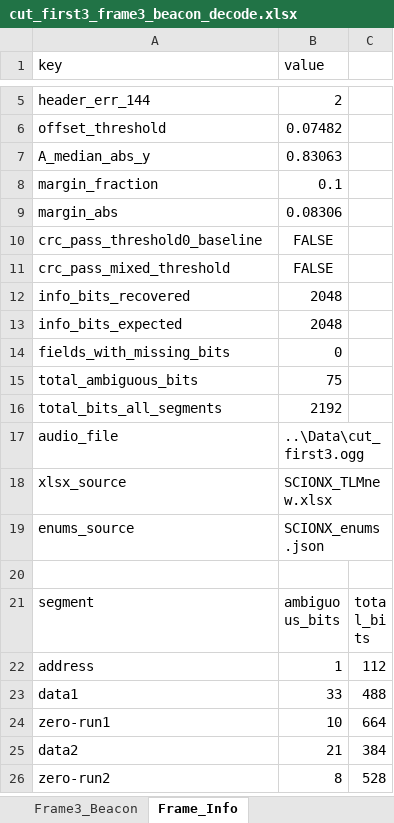
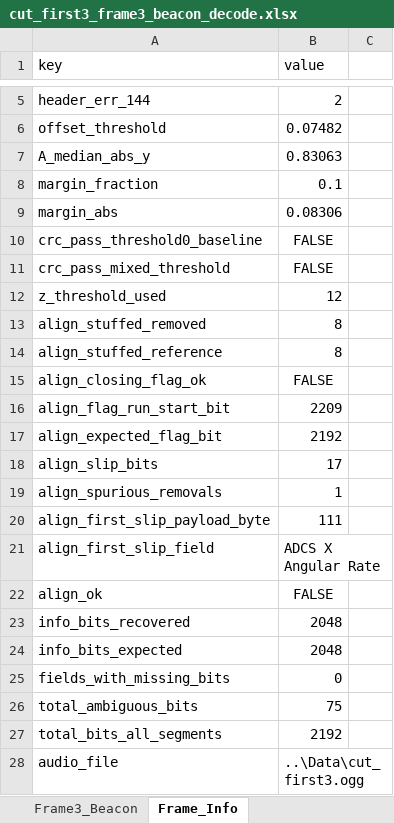
Before and after one commit to JacyyChang/scionx-decode-writeup, an Excel workbook: 04_Beacon/Output/cut_first3_frame3_beacon_decode.xlsx, sheet Frame_Info, drawn as a sheet; only a part is shown, gaps mark what is left out; the shorter side is filled out with more unchanged rows; values as stored, in another font and other column widths than the file's, no borders; the diff names each change by its address in the sheet, - before the commit and + after, or states it on an @@ line.

```diff
--- a/04_Beacon/Output/cut_first3_frame3_beacon_decode.xlsx (sheet Frame_Info)
+++ b/04_Beacon/Output/cut_first3_frame3_beacon_decode.xlsx (sheet Frame_Info)
+row 12: z_threshold_used | 12
+row 13: align_stuffed_removed | 8
+row 14: align_stuffed_reference | 8
+row 15: align_closing_flag_ok | FALSE
+row 16: align_flag_run_start_bit | 2209
+row 17: align_expected_flag_bit | 2192
+row 18: align_slip_bits | 17
+row 19: align_spurious_removals | 1
+row 20: align_first_slip_payload_byte | 111
+row 21: align_first_slip_field | ADCS X Angular Rate
+row 22: align_ok | FALSE
```
Also changed, not shown: sheet Frame3_Beacon, 04_Beacon/Output/cut_first3_frame1_beacon_decode.xlsx, 04_Beacon/Output/cut_first3_frame2_beacon_decode.xlsx, 12 other files.
